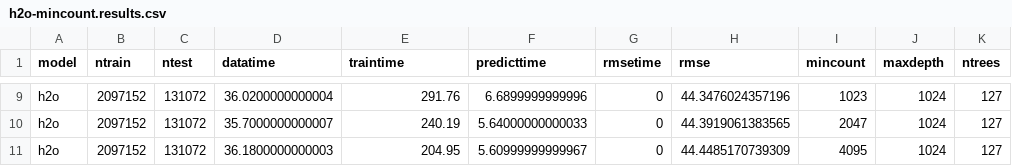
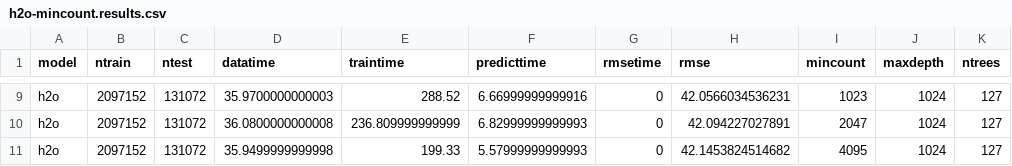
Before and after one commit to wahpenayo/taigabench, a CSV file: output/l2/ontime/h2o-mincount.results.csv, drawn as a sheet; only a part is shown, gaps mark what is left out; the diff covers the shown part only; the diff names each change by its address in the sheet, - before the commit and + after, or states it on an @@ line.

```diff
--- a/output/l2/ontime/h2o-mincount.results.csv
+++ b/output/l2/ontime/h2o-mincount.results.csv
-D9 (datatime): 36.0200000000004
+D9 (datatime): 35.9700000000003
-E9 (traintime): 291.76
+E9 (traintime): 288.52
-F9 (predicttime): 6.6899999999996
+F9 (predicttime): 6.66999999999916
-H9 (rmse): 44.3476024357196
+H9 (rmse): 42.0566034536231
-D10 (datatime): 35.7000000000007
+D10 (datatime): 36.0800000000008
-E10 (traintime): 240.19
+E10 (traintime): 236.809999999999
-F10 (predicttime): 5.64000000000033
+F10 (predicttime): 6.82999999999993
-H10 (rmse): 44.3919061383565
+H10 (rmse): 42.094227027891
-D11 (datatime): 36.1800000000003
+D11 (datatime): 35.9499999999998
-E11 (traintime): 204.95
+E11 (traintime): 199.33
-F11 (predicttime): 5.60999999999967
+F11 (predicttime): 5.57999999999993
-H11 (rmse): 44.4485170739309
+H11 (rmse): 42.1453824514682
```
Also changed, not shown: 29 edited cells elsewhere in this file, output/l2-mincount/ontime/taiga.results.csv, 24 other files.
